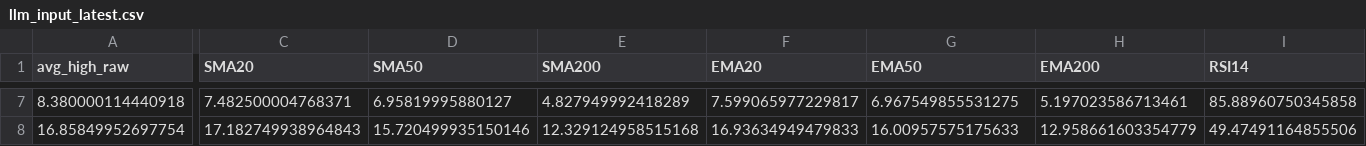
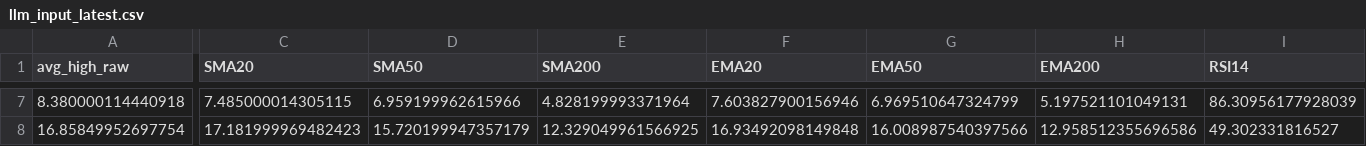
Before and after one commit to andrei1234D/GPT5_SELL, a CSV file: bot/LLM_data/input_llm/llm_input_latest.csv, drawn as a sheet; only a part is shown, gaps mark what is left out; the diff covers the shown part only; the diff names each change by its address in the sheet, - before the commit and + after, or states it on an @@ line.

```diff
--- a/bot/LLM_data/input_llm/llm_input_latest.csv
+++ b/bot/LLM_data/input_llm/llm_input_latest.csv
-C7 (SMA20): 7.482500004768371
+C7 (SMA20): 7.485000014305115
-D7 (SMA50): 6.95819995880127
+D7 (SMA50): 6.959199962615966
-E7 (SMA200): 4.827949992418289
+E7 (SMA200): 4.828199993371964
-F7 (EMA20): 7.599065977229817
+F7 (EMA20): 7.603827900156946
-G7 (EMA50): 6.967549855531275
+G7 (EMA50): 6.969510647324799
-H7 (EMA200): 5.197023586713461
+H7 (EMA200): 5.197521101049131
-I7 (RSI14): 85.88960750345858
+I7 (RSI14): 86.30956177928039
-C8 (SMA20): 17.182749938964843
+C8 (SMA20): 17.181999969482423
-D8 (SMA50): 15.720499935150146
+D8 (SMA50): 15.720199947357179
-E8 (SMA200): 12.329124958515168
+E8 (SMA200): 12.329049961566925
-F8 (EMA20): 16.93634949479833
+F8 (EMA20): 16.93492098149848
-G8 (EMA50): 16.00957575175633
+G8 (EMA50): 16.008987540397566
-H8 (EMA200): 12.958661603354779
+H8 (EMA200): 12.958512355696586
-I8 (RSI14): 49.47491164855506
+I8 (RSI14): 49.302331816527
```
Also changed, not shown: 1 added row, 1 removed row and 99 edited cells elsewhere in this file.
